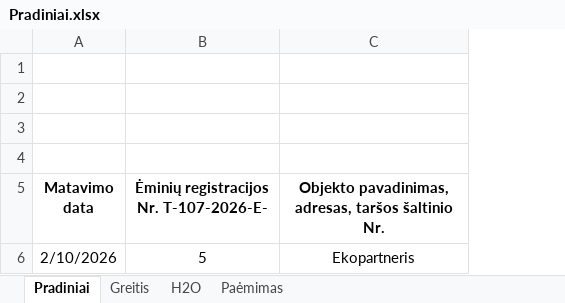
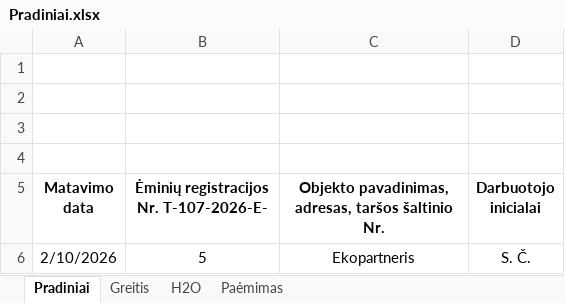
Before and after one commit to TomasVilkickas/Skaiciavimai, an Excel workbook: Pradiniai.xlsx, sheet Pradiniai, drawn as a sheet; values as stored, in another font and other column widths than the file's, no borders; the diff names each change by its address in the sheet, - before the commit and + after, or states it on an @@ line.

```diff
--- a/Pradiniai.xlsx (sheet Pradiniai)
+++ b/Pradiniai.xlsx (sheet Pradiniai)
+column D (Darbuotojo inicialai), row 6: S. Č.
```
Also changed, not shown: sheet H2O, PVZ1.xlsx, Rezultatai.xlsx, 5 other files.
